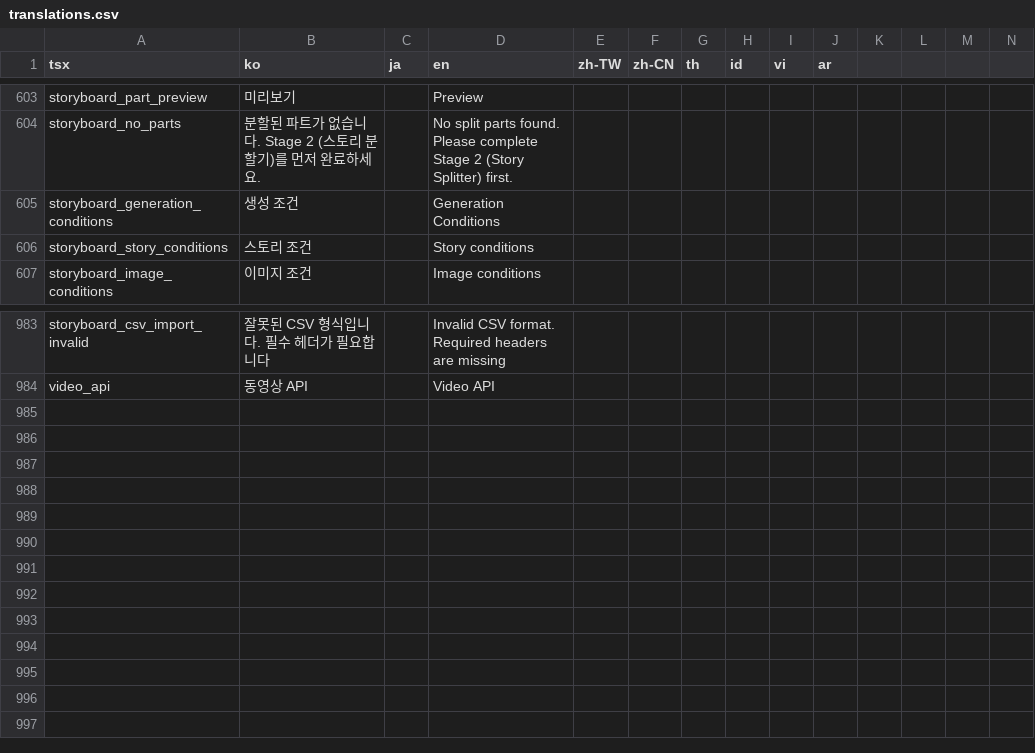
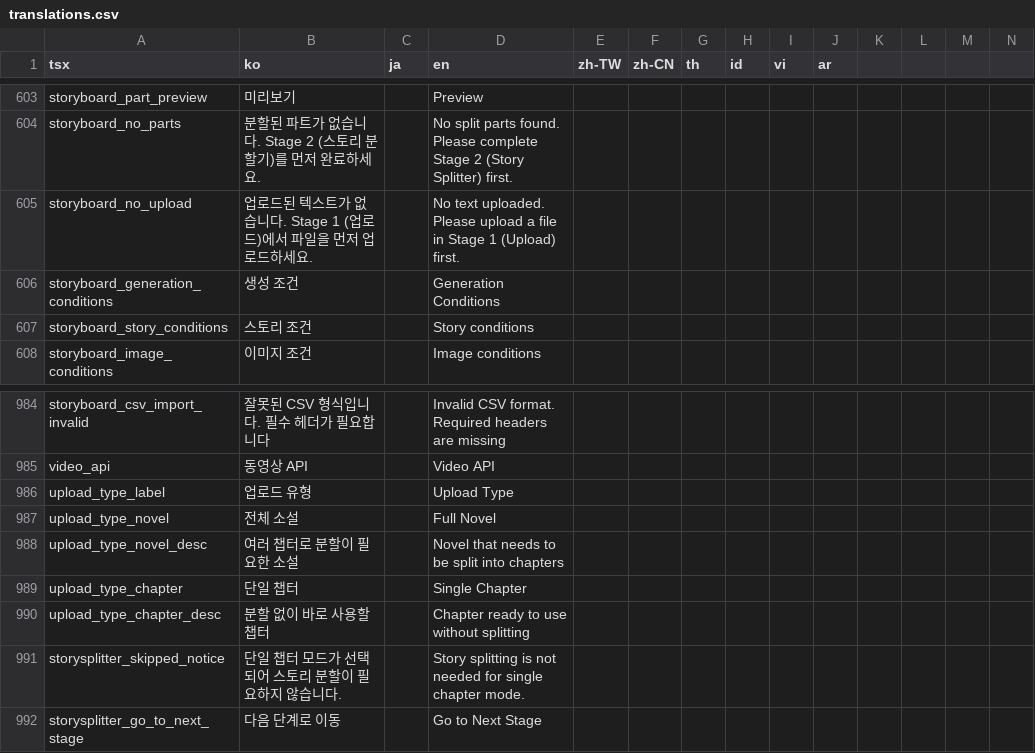
Before and after one commit to rafi-isakh/animation-studio, a CSV file: public/translations.csv, drawn as a sheet; only a part is shown, gaps mark what is left out; rows hold the shown columns only; the diff names each change by its address in the sheet, - before the commit and + after, or states it on an @@ line.

Commit message:
add chapter upload feature

```diff
--- a/public/translations.csv
+++ b/public/translations.csv
+row 605: storyboard_no_upload | 업로드된 텍스트가 없습니다. Stage 1 (업로드)에서 파일을 먼저 업로드하세요. |  | No text uploaded. Please upload a file in Stage 1 (Upload) first.
+row 986: upload_type_label | 업로드 유형 |  | Upload Type
+row 987: upload_type_novel | 전체 소설 |  | Full Novel
+row 988: upload_type_novel_desc | 여러 챕터로 분할이 필요한 소설 |  | Novel that needs to be split into chapters
+row 989: upload_type_chapter | 단일 챕터 |  | Single Chapter
+row 990: upload_type_chapter_desc | 분할 없이 바로 사용할 챕터 |  | Chapter ready to use without splitting
+row 991: storysplitter_skipped_notice | 단일 챕터 모드가 선택되어 스토리 분할이 필요하지 않습니다. |  | Story splitting is not needed for single chapter mode.
+row 992: storysplitter_go_to_next_stage | 다음 단계로 이동 |  | Go to Next Stage
```
Also changed, not shown: 7 other files.
